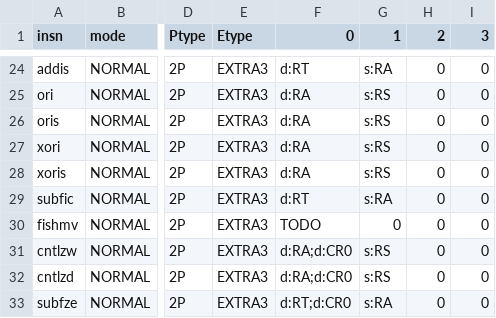
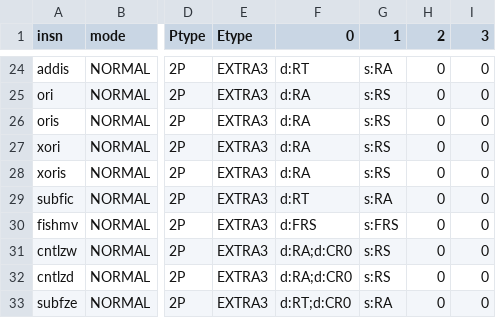
Before and after one commit to Libre-SOC-mirrors/openpower-isa, a CSV file: openpower/isatables/RM-2P-1S1D.csv, drawn as a sheet; only a part is shown, gaps mark what is left out; the diff names each change by its address in the sheet, - before the commit and + after, or states it on an @@ line.

Commit message:
re-run svanalysis fix fishmv no TODO

```diff
--- a/openpower/isatables/RM-2P-1S1D.csv
+++ b/openpower/isatables/RM-2P-1S1D.csv
-F30 (0): TODO
+F30 (0): d:FRS
-G30 (1): 0
+G30 (1): s:FRS
```
